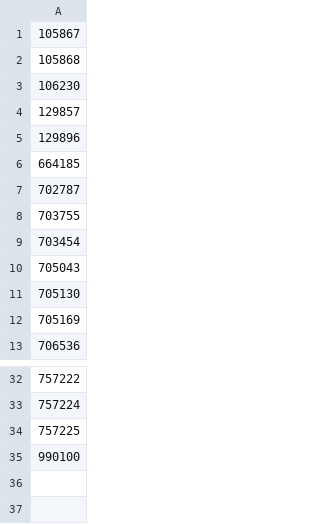
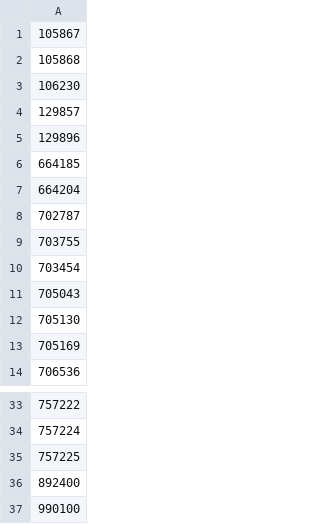
Before and after one commit to aleclearmind/investing, a CSV file: data/interesting-indexes/msci.csv, drawn as a sheet; only a part is shown, gaps mark what is left out; the diff names each change by its address in the sheet, - before the commit and + after, or states it on an @@ line.

Commit message:
Add some useful indices

```diff
--- a/data/interesting-indexes/msci.csv
+++ b/data/interesting-indexes/msci.csv
+row 7: 664204
+row 36: 892400
```
